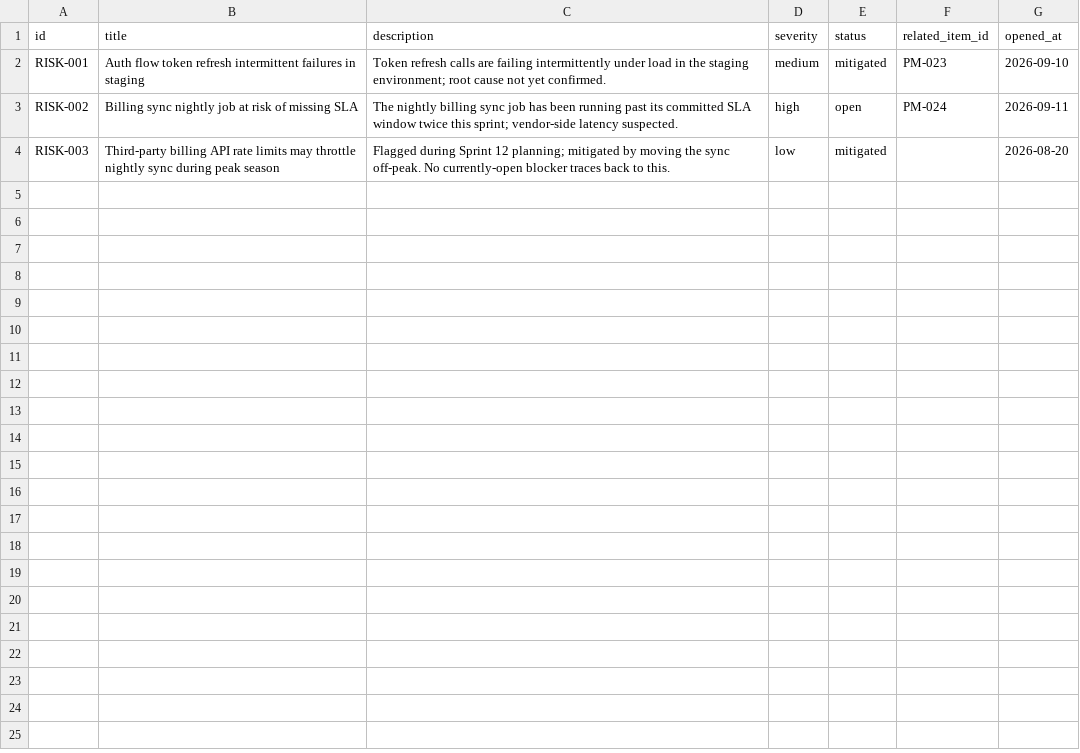
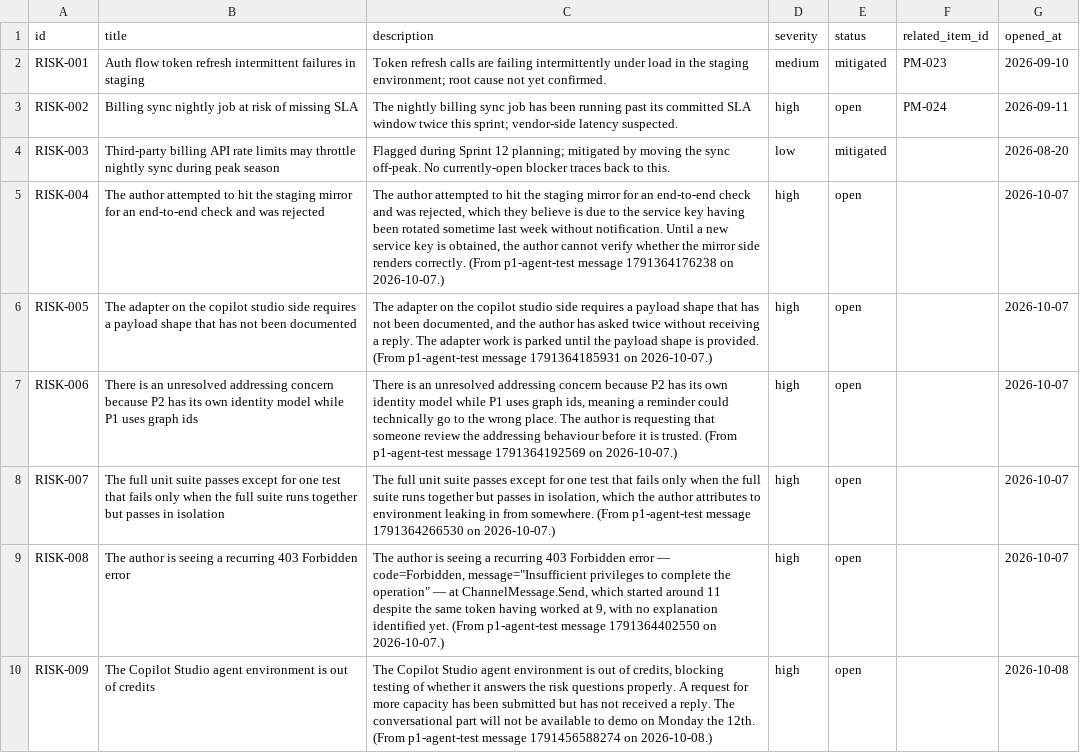
Before and after one commit to Sharon-dt3/P2_PM_Delivery_Steward, a CSV file: risk_log/risks.csv, drawn as a sheet.

```diff
--- a/risk_log/risks.csv
+++ b/risk_log/risks.csv
@@ -4 +4,7 @@ RISK-002,Billing sync nightly job at risk of missing SLA,The nightly billing syn
 RISK-003,Third-party billing API rate limits may throttle nightly sync during peak season,Flagged during Sprint 12 planning; mitigated by moving the sync off-peak. No currently-open blocker traces back to this.,low,mitigated,,2026-08-20
+RISK-004,The author attempted to hit the staging mirror for an end-to-end check and was rejected,"The author attempted to hit the staging mirror for an end-to-end check and was rejected, which they believe is due to the service key having been rotated sometime last week without notification. Until a new service key is obtained, the author cannot verify whether the mirror side renders correctly. (From p1-agent-test message 1791364176238 on 2026-10-07.)",high,open,,2026-10-07
+RISK-005,The adapter on the copilot studio side requires a payload shape that has not been documented,"The adapter on the copilot studio side requires a payload shape that has not been documented, and the author has asked twice without receiving a reply. The adapter work is parked until the payload shape is provided. (From p1-agent-test message 1791364185931 on 2026-10-07.)",high,open,,2026-10-07
+RISK-006,There is an unresolved addressing concern because P2 has its own identity model while P1 uses graph ids,"There is an unresolved addressing concern because P2 has its own identity model while P1 uses graph ids, meaning a reminder could technically go to the wrong place. The author is requesting that someone review the addressing behaviour before it is trusted. (From p1-agent-test message 1791364192569 on 2026-10-07.)",high,open,,2026-10-07
+RISK-007,The full unit suite passes except for one test that fails only when the full suite runs together but passes in isolation,"The full unit suite passes except for one test that fails only when the full suite runs together but passes in isolation, which the author attributes to environment leaking in from somewhere. (From p1-agent-test message 1791364266530 on 2026-10-07.)",high,open,,2026-10-07
+RISK-008,The author is seeing a recurring 403 Forbidden error,"The author is seeing a recurring 403 Forbidden error — code=Forbidden, message=""Insufficient privileges to complete the operation"" — at ChannelMessage.Send, which started around 11 despite the same token having worked at 9, with no explanation identified yet. (From p1-agent-test message 1791364402550 on 2026-10-07.)",high,open,,2026-10-07
+RISK-009,The Copilot Studio agent environment is out of credits,"The Copilot Studio agent environment is out of credits, blocking testing of whether it answers the risk questions properly. A request for more capacity has been submitted but has not received a reply. The conversational part will not be available to demo on Monday the 12th. (From p1-agent-test message 1791456588274 on 2026-10-08.)",high,open,,2026-10-08
```
